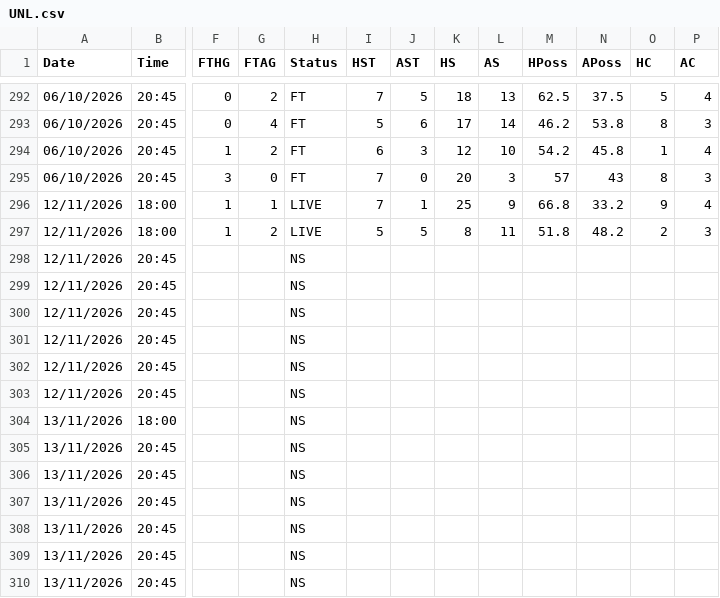
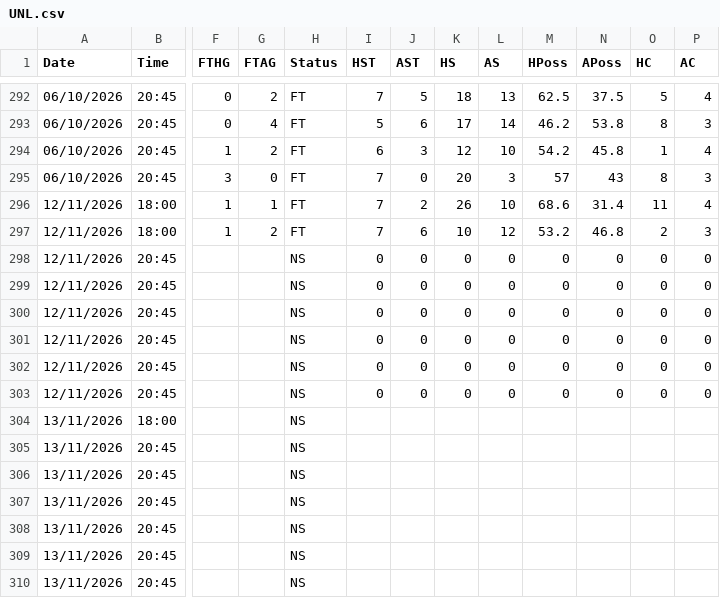
Before and after one commit to yorsbedoya-ui/pizarra-de-pronosticos, a CSV file: data/europa/UNL.csv, drawn as a sheet; only a part is shown, gaps mark what is left out; the diff names each change by its address in the sheet, - before the commit and + after, or states it on an @@ line.

Commit message:
Europa 2026-11-12T19:42

```diff
--- a/data/europa/UNL.csv
+++ b/data/europa/UNL.csv
-H296:H297 (Status): LIVE
+H296:H297 (Status): FT
-J296 (AST): 1
+J296 (AST): 2
-K296 (HS): 25
+K296 (HS): 26
-L296 (AS): 9
+L296 (AS): 10
-M296 (HPoss): 66.8
+M296 (HPoss): 68.6
-N296 (APoss): 33.2
+N296 (APoss): 31.4
-O296 (HC): 9
+O296 (HC): 11
-I297 (HST): 5
+I297 (HST): 7
-J297 (AST): 5
+J297 (AST): 6
-K297 (HS): 8
+K297 (HS): 10
-L297 (AS): 11
+L297 (AS): 12
-M297 (HPoss): 51.8
+M297 (HPoss): 53.2
-N297 (APoss): 48.2
+N297 (APoss): 46.8
-I298:I303 (HST): (empty)
+I298:I303 (HST): 0
-J298:J303 (AST): (empty)
+J298:J303 (AST): 0
-K298:K303 (HS): (empty)
+K298:K303 (HS): 0
-L298:L303 (AS): (empty)
+L298:L303 (AS): 0
-M298:M303 (HPoss): (empty)
+M298:M303 (HPoss): 0
-N298:N303 (APoss): (empty)
+N298:N303 (APoss): 0
-O298:O303 (HC): (empty)
+O298:O303 (HC): 0
-P298:P303 (AC): (empty)
+P298:P303 (AC): 0
```
Also changed, not shown: 1 other file.
